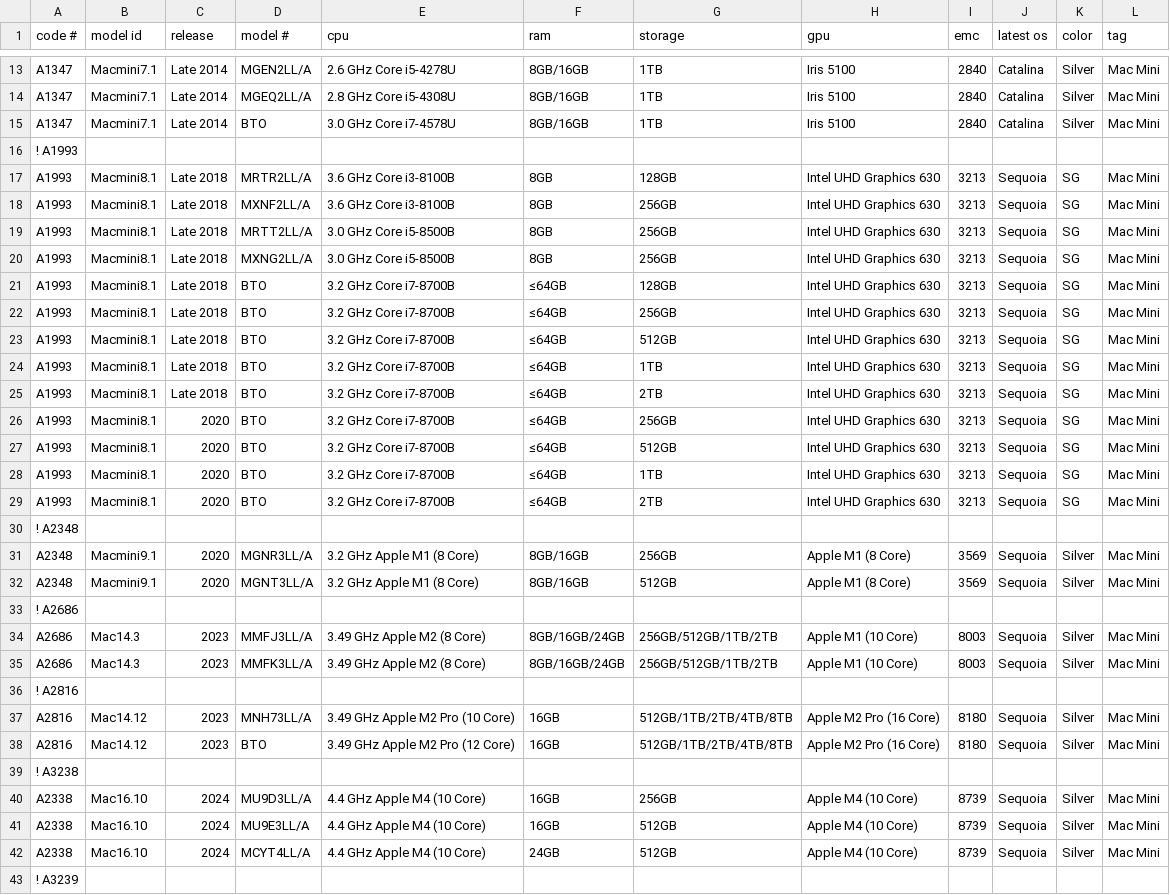
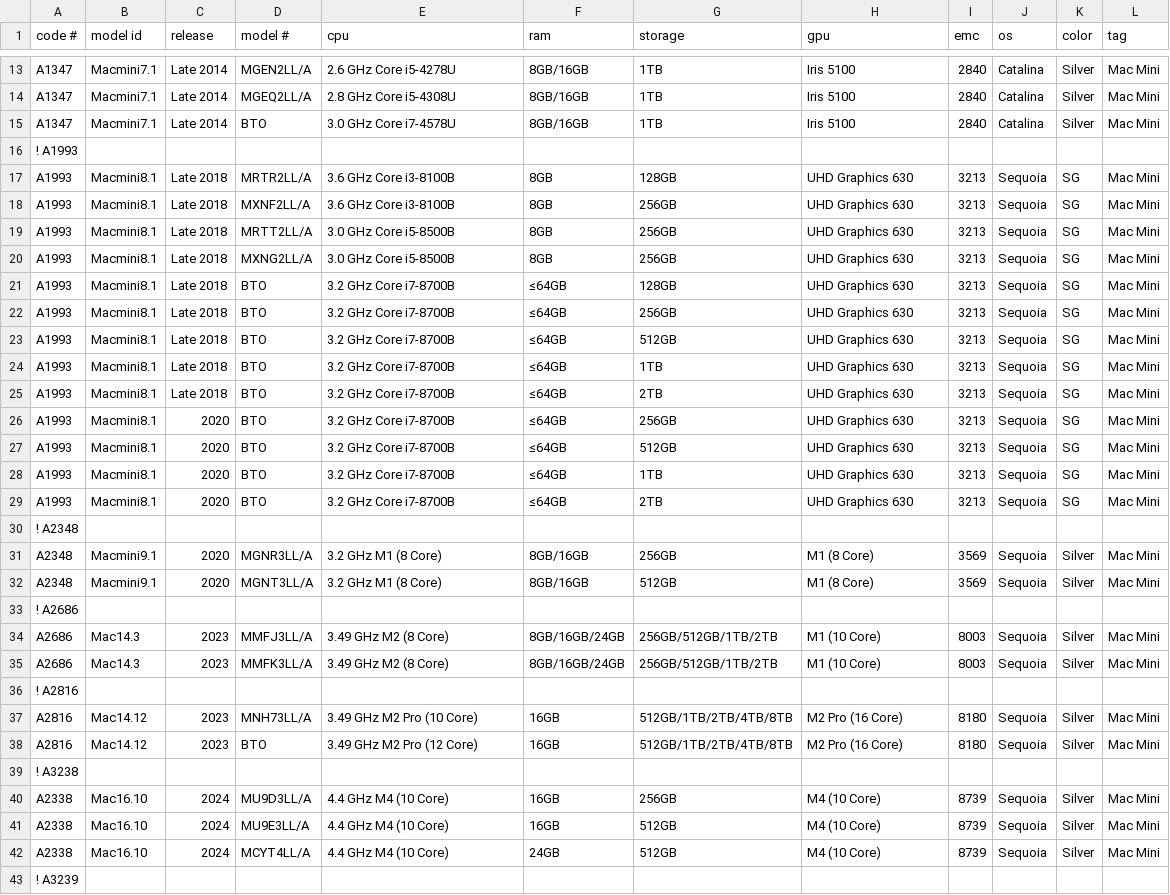
Before and after one commit to jeffreyfrederick/macmatch, a CSV file: macminis.csv, drawn as a sheet; only a part is shown, gaps mark what is left out; the diff covers the shown part only.

```diff
--- a/macminis.csv
+++ b/macminis.csv
@@ -1 +1 @@
-code #,model id,release,model #,cpu,ram,storage,gpu,emc,latest os,color,tag
+code #,model id,release,model #,cpu,ram,storage,gpu,emc,os,color,tag
@@ -16,28 +16,28 @@ A1347,Macmini7.1,Late 2014,BTO,3.0 GHz Core i7-4578U,8GB/16GB,1TB,Iris 5100,2840
 ! A1993
-A1993,Macmini8.1,Late 2018,MRTR2LL/A,3.6 GHz Core i3-8100B,8GB,128GB,Intel UHD Graphics 630,3213,Sequoia,SG,Mac Mini
-A1993,Macmini8.1,Late 2018,MXNF2LL/A,3.6 GHz Core i3-8100B,8GB,256GB,Intel UHD Graphics 630,3213,Sequoia,SG,Mac Mini
-A1993,Macmini8.1,Late 2018,MRTT2LL/A,3.0 GHz Core i5-8500B,8GB,256GB,Intel UHD Graphics 630,3213,Sequoia,SG,Mac Mini
-A1993,Macmini8.1,Late 2018,MXNG2LL/A,3.0 GHz Core i5-8500B,8GB,256GB,Intel UHD Graphics 630,3213,Sequoia,SG,Mac Mini
-A1993,Macmini8.1,Late 2018,BTO,3.2 GHz Core i7-8700B,≤64GB,128GB,Intel UHD Graphics 630,3213,Sequoia,SG,Mac Mini
-A1993,Macmini8.1,Late 2018,BTO,3.2 GHz Core i7-8700B,≤64GB,256GB,Intel UHD Graphics 630,3213,Sequoia,SG,Mac Mini
-A1993,Macmini8.1,Late 2018,BTO,3.2 GHz Core i7-8700B,≤64GB,512GB,Intel UHD Graphics 630,3213,Sequoia,SG,Mac Mini
-A1993,Macmini8.1,Late 2018,BTO,3.2 GHz Core i7-8700B,≤64GB,1TB,Intel UHD Graphics 630,3213,Sequoia,SG,Mac Mini
-A1993,Macmini8.1,Late 2018,BTO,3.2 GHz Core i7-8700B,≤64GB,2TB,Intel UHD Graphics 630,3213,Sequoia,SG,Mac Mini
-A1993,Macmini8.1,2020,BTO,3.2 GHz Core i7-8700B,≤64GB,256GB,Intel UHD Graphics 630,3213,Sequoia,SG,Mac Mini
-A1993,Macmini8.1,2020,BTO,3.2 GHz Core i7-8700B,≤64GB,512GB,Intel UHD Graphics 630,3213,Sequoia,SG,Mac Mini
-A1993,Macmini8.1,2020,BTO,3.2 GHz Core i7-8700B,≤64GB,1TB,Intel UHD Graphics 630,3213,Sequoia,SG,Mac Mini
-A1993,Macmini8.1,2020,BTO,3.2 GHz Core i7-8700B,≤64GB,2TB,Intel UHD Graphics 630,3213,Sequoia,SG,Mac Mini
+A1993,Macmini8.1,Late 2018,MRTR2LL/A,3.6 GHz Core i3-8100B,8GB,128GB,UHD Graphics 630,3213,Sequoia,SG,Mac Mini
+A1993,Macmini8.1,Late 2018,MXNF2LL/A,3.6 GHz Core i3-8100B,8GB,256GB,UHD Graphics 630,3213,Sequoia,SG,Mac Mini
+A1993,Macmini8.1,Late 2018,MRTT2LL/A,3.0 GHz Core i5-8500B,8GB,256GB,UHD Graphics 630,3213,Sequoia,SG,Mac Mini
+A1993,Macmini8.1,Late 2018,MXNG2LL/A,3.0 GHz Core i5-8500B,8GB,256GB,UHD Graphics 630,3213,Sequoia,SG,Mac Mini
+A1993,Macmini8.1,Late 2018,BTO,3.2 GHz Core i7-8700B,≤64GB,128GB,UHD Graphics 630,3213,Sequoia,SG,Mac Mini
+A1993,Macmini8.1,Late 2018,BTO,3.2 GHz Core i7-8700B,≤64GB,256GB,UHD Graphics 630,3213,Sequoia,SG,Mac Mini
+A1993,Macmini8.1,Late 2018,BTO,3.2 GHz Core i7-8700B,≤64GB,512GB,UHD Graphics 630,3213,Sequoia,SG,Mac Mini
+A1993,Macmini8.1,Late 2018,BTO,3.2 GHz Core i7-8700B,≤64GB,1TB,UHD Graphics 630,3213,Sequoia,SG,Mac Mini
+A1993,Macmini8.1,Late 2018,BTO,3.2 GHz Core i7-8700B,≤64GB,2TB,UHD Graphics 630,3213,Sequoia,SG,Mac Mini
+A1993,Macmini8.1,2020,BTO,3.2 GHz Core i7-8700B,≤64GB,256GB,UHD Graphics 630,3213,Sequoia,SG,Mac Mini
+A1993,Macmini8.1,2020,BTO,3.2 GHz Core i7-8700B,≤64GB,512GB,UHD Graphics 630,3213,Sequoia,SG,Mac Mini
+A1993,Macmini8.1,2020,BTO,3.2 GHz Core i7-8700B,≤64GB,1TB,UHD Graphics 630,3213,Sequoia,SG,Mac Mini
+A1993,Macmini8.1,2020,BTO,3.2 GHz Core i7-8700B,≤64GB,2TB,UHD Graphics 630,3213,Sequoia,SG,Mac Mini
 ! A2348
-A2348,Macmini9.1,2020,MGNR3LL/A,3.2 GHz Apple M1 (8 Core),8GB/16GB,256GB,Apple M1 (8 Core),3569,Sequoia,Silver,Mac Mini
-A2348,Macmini9.1,2020,MGNT3LL/A,3.2 GHz Apple M1 (8 Core),8GB/16GB,512GB,Apple M1 (8 Core),3569,Sequoia,Silver,Mac Mini
+A2348,Macmini9.1,2020,MGNR3LL/A,3.2 GHz M1 (8 Core),8GB/16GB,256GB,M1 (8 Core),3569,Sequoia,Silver,Mac Mini
+A2348,Macmini9.1,2020,MGNT3LL/A,3.2 GHz M1 (8 Core),8GB/16GB,512GB,M1 (8 Core),3569,Sequoia,Silver,Mac Mini
 ! A2686
-A2686,Mac14.3,2023,MMFJ3LL/A,3.49 GHz Apple M2 (8 Core),8GB/16GB/24GB,256GB/512GB/1TB/2TB,Apple M1 (10 Core),8003,Sequoia,Silver,Mac Mini
-A2686,Mac14.3,2023,MMFK3LL/A,3.49 GHz Apple M2 (8 Core),8GB/16GB/24GB,256GB/512GB/1TB/2TB,Apple M1 (10 Core),8003,Sequoia,Silver,Mac Mini
+A2686,Mac14.3,2023,MMFJ3LL/A,3.49 GHz M2 (8 Core),8GB/16GB/24GB,256GB/512GB/1TB/2TB,M1 (10 Core),8003,Sequoia,Silver,Mac Mini
+A2686,Mac14.3,2023,MMFK3LL/A,3.49 GHz M2 (8 Core),8GB/16GB/24GB,256GB/512GB/1TB/2TB,M1 (10 Core),8003,Sequoia,Silver,Mac Mini
 ! A2816
-A2816,Mac14.12,2023,MNH73LL/A,3.49 GHz Apple M2 Pro (10 Core),16GB,512GB/1TB/2TB/4TB/8TB,Apple M2 Pro (16 Core),8180,Sequoia,Silver,Mac Mini
-A2816,Mac14.12,2023,BTO,3.49 GHz Apple M2 Pro (12 Core),16GB,512GB/1TB/2TB/4TB/8TB,Apple M2 Pro (16 Core),8180,Sequoia,Silver,Mac Mini
+A2816,Mac14.12,2023,MNH73LL/A,3.49 GHz M2 Pro (10 Core),16GB,512GB/1TB/2TB/4TB/8TB,M2 Pro (16 Core),8180,Sequoia,Silver,Mac Mini
+A2816,Mac14.12,2023,BTO,3.49 GHz M2 Pro (12 Core),16GB,512GB/1TB/2TB/4TB/8TB,M2 Pro (16 Core),8180,Sequoia,Silver,Mac Mini
 ! A3238
-A2338,Mac16.10,2024,MU9D3LL/A,4.4 GHz Apple M4 (10 Core),16GB,256GB,Apple M4 (10 Core),8739,Sequoia,Silver,Mac Mini
-A2338,Mac16.10,2024,MU9E3LL/A,4.4 GHz Apple M4 (10 Core),16GB,512GB,Apple M4 (10 Core),8739,Sequoia,Silver,Mac Mini
-A2338,Mac16.10,2024,MCYT4LL/A,4.4 GHz Apple M4 (10 Core),24GB,512GB,Apple M4 (10 Core),8739,Sequoia,Silver,Mac Mini
+A2338,Mac16.10,2024,MU9D3LL/A,4.4 GHz M4 (10 Core),16GB,256GB,M4 (10 Core),8739,Sequoia,Silver,Mac Mini
+A2338,Mac16.10,2024,MU9E3LL/A,4.4 GHz M4 (10 Core),16GB,512GB,M4 (10 Core),8739,Sequoia,Silver,Mac Mini
+A2338,Mac16.10,2024,MCYT4LL/A,4.4 GHz M4 (10 Core),24GB,512GB,M4 (10 Core),8739,Sequoia,Silver,Mac Mini
 ! A3239
```
Also changed, not shown: 4 edited cells elsewhere in this file, displays.csv, 5 other files.
